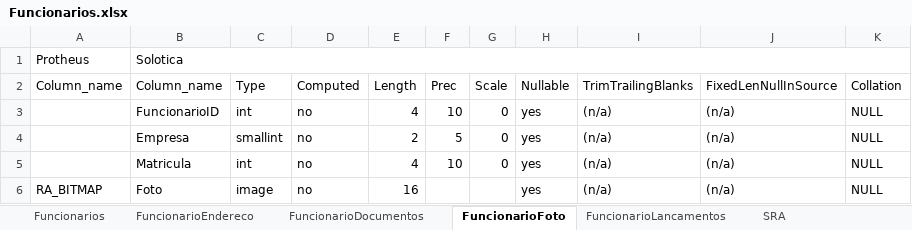
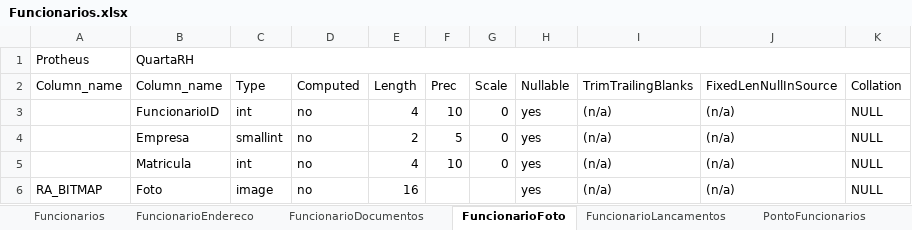
Before and after one commit to naldodj/naldodj-QRH2TotvsProtheus, an Excel workbook: doc/Funcionarios.xlsx, sheet FuncionarioFoto, drawn as a sheet; values as stored, in another font and other column widths than the file's, no borders; the diff names each change by its address in the sheet, - before the commit and + after, or states it on an @@ line.

```diff
--- a/doc/Funcionarios.xlsx (sheet FuncionarioFoto)
+++ b/doc/Funcionarios.xlsx (sheet FuncionarioFoto)
+sheet tab: PontoFuncionarios
-B1 (Column_name): Solotica
+B1 (Column_name): QuartaRH
```
Also changed, not shown: sheet SRA, sheet FuncionarioLancamentos, sheet Funcionarios, sheet FuncionarioEndereco, sheet FuncionarioDocumentos, formulas that keep their value, 9 other files.
